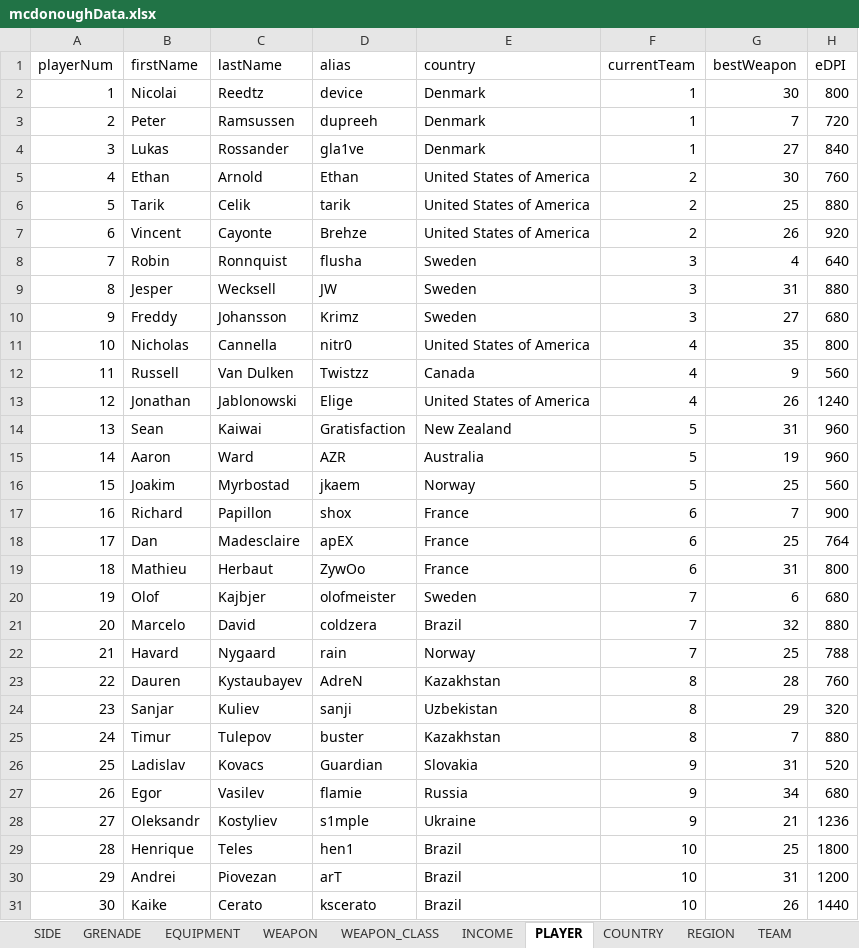
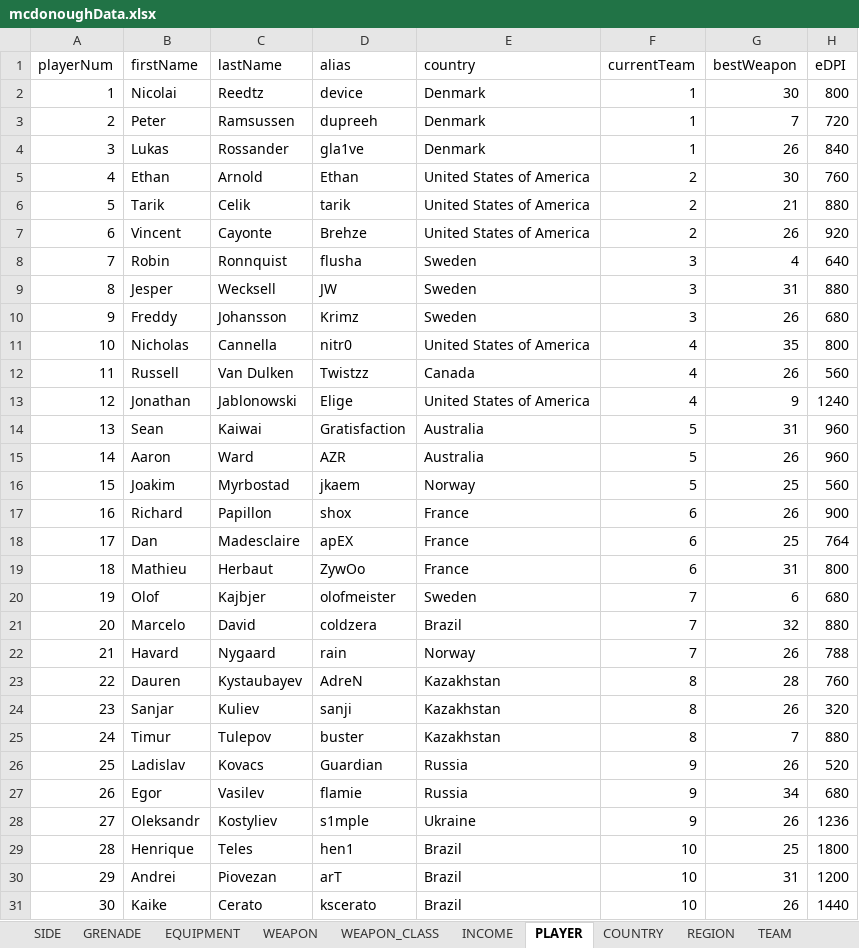
Before and after one commit to jlmcdonough/Database-Management, an Excel workbook: mcdonoughData.xlsx, sheet PLAYER, drawn as a sheet; only a part is shown; values as stored, in another font and other column widths than the file's, no borders; the diff covers the shown part only; the diff names each change by its address in the sheet, - before the commit and + after, or states it on an @@ line.

```diff
--- a/mcdonoughData.xlsx (sheet PLAYER)
+++ b/mcdonoughData.xlsx (sheet PLAYER)
-G4 (bestWeapon): 27
+G4 (bestWeapon): 26
-G6 (bestWeapon): 25
+G6 (bestWeapon): 21
-G10 (bestWeapon): 27
+G10 (bestWeapon): 26
-G12 (bestWeapon): 9
+G12 (bestWeapon): 26
-G13 (bestWeapon): 26
+G13 (bestWeapon): 9
-E14 (country): New Zealand
+E14 (country): Australia
-G15 (bestWeapon): 19
+G15 (bestWeapon): 26
-G17 (bestWeapon): 7
+G17 (bestWeapon): 26
-G22 (bestWeapon): 25
+G22 (bestWeapon): 26
-E24 (country): Uzbekistan
+E24 (country): Kazakhstan
-G24 (bestWeapon): 29
+G24 (bestWeapon): 26
-E26 (country): Slovakia
+E26 (country): Russia
-G26 (bestWeapon): 31
+G26 (bestWeapon): 26
-G28 (bestWeapon): 21
+G28 (bestWeapon): 26
```
Also changed, not shown: 4 added rows elsewhere in this sheet, sheet COUNTRY, sheet TOURNAMENT, 1 other file.
